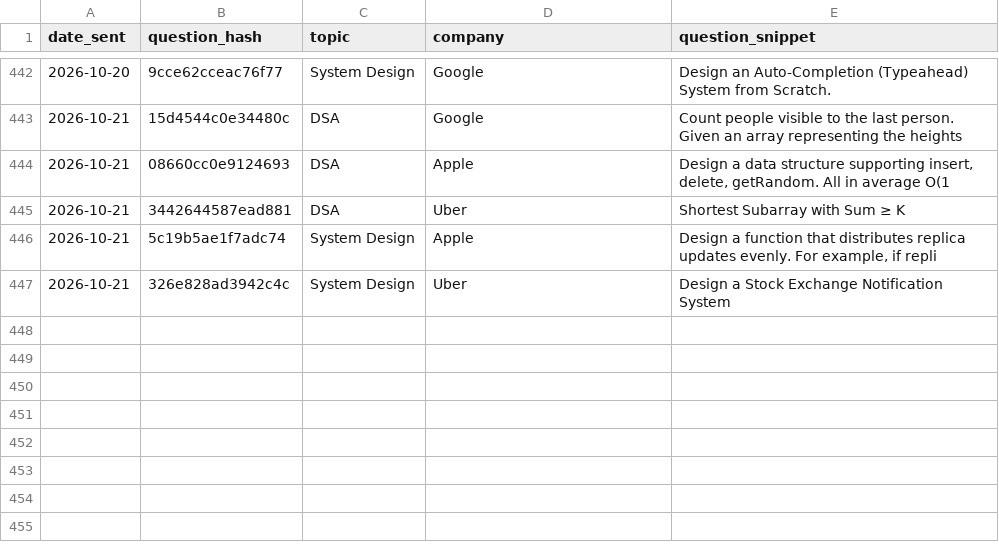
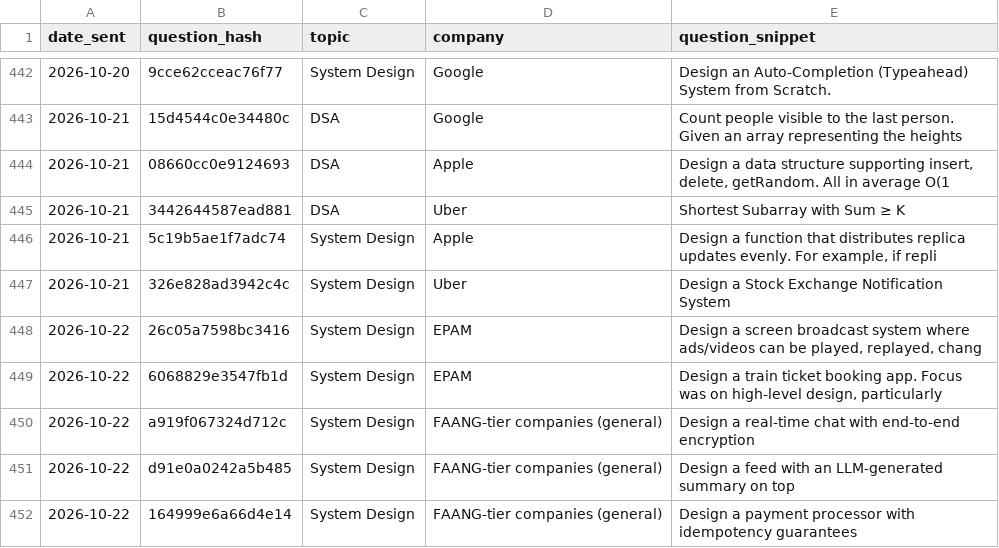
Before and after one commit to ayush95123/daily-iq, a CSV file: sent_log.csv, drawn as a sheet; only a part is shown, gaps mark what is left out; the diff names each change by its address in the sheet, - before the commit and + after, or states it on an @@ line.

```diff
--- a/sent_log.csv
+++ b/sent_log.csv
+row 448: 2026-10-22 | 26c05a7598bc3416 | System Design | EPAM | Design a screen broadcast system where ads/videos can be played, replayed, chang
+row 449: 2026-10-22 | 6068829e3547fb1d | System Design | EPAM | Design a train ticket booking app. Focus was on high-level design, particularly
+row 450: 2026-10-22 | a919f067324d712c | System Design | FAANG-tier companies (general) | Design a real-time chat with end-to-end encryption
+row 451: 2026-10-22 | d91e0a0242a5b485 | System Design | FAANG-tier companies (general) | Design a feed with an LLM-generated summary on top
+row 452: 2026-10-22 | 164999e6a66d4e14 | System Design | FAANG-tier companies (general) | Design a payment processor with idempotency guarantees
```
